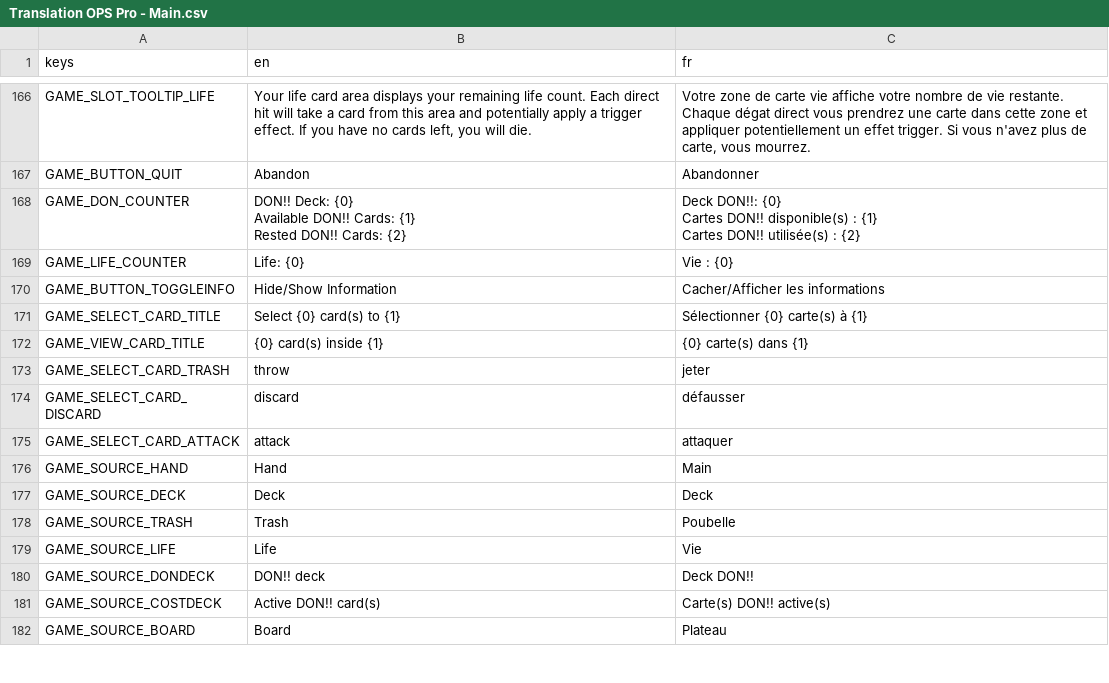
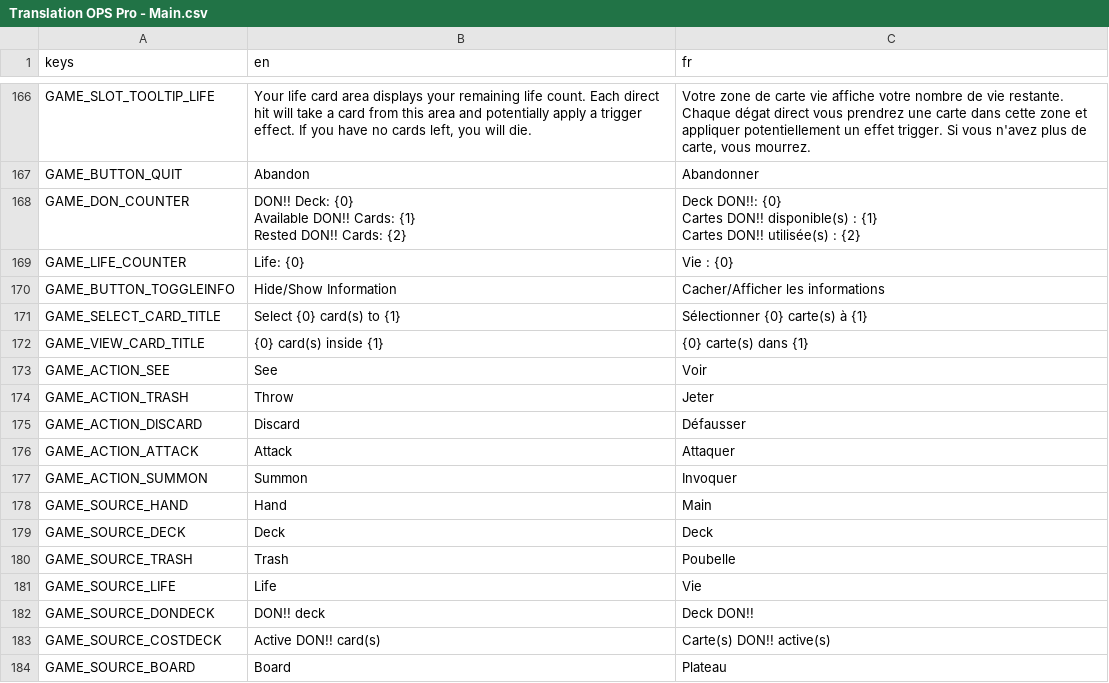
Before and after one commit to Kakumi/OPS-PRO, a CSV file: app/translations/Translation OPS Pro - Main.csv, drawn as a sheet; only a part is shown, gaps mark what is left out; removed rows and columns are numbered as before the commit, all else as after; the diff names each change by its address in the sheet, - before the commit and + after, or states it on an @@ line.

```diff
--- a/app/translations/Translation OPS Pro - Main.csv
+++ b/app/translations/Translation OPS Pro - Main.csv
-row 173: GAME_SELECT_CARD_TRASH | throw | jeter
-row 174: GAME_SELECT_CARD_DISCARD | discard | défausser
-row 175: GAME_SELECT_CARD_ATTACK | attack | attaquer
+row 173: GAME_ACTION_SEE | See | Voir
+row 174: GAME_ACTION_TRASH | Throw | Jeter
+row 175: GAME_ACTION_DISCARD | Discard | Défausser
+row 176: GAME_ACTION_ATTACK | Attack | Attaquer
+row 177: GAME_ACTION_SUMMON | Summon | Invoquer
```
Also changed, not shown: 41 other files.
